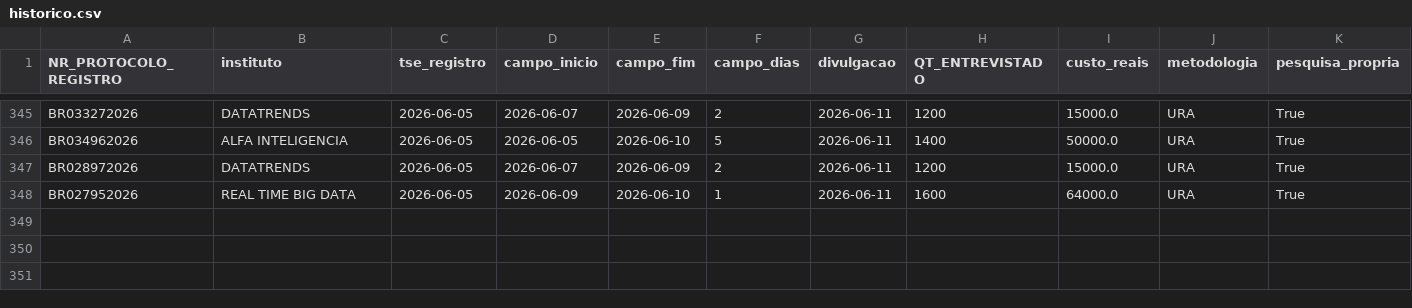
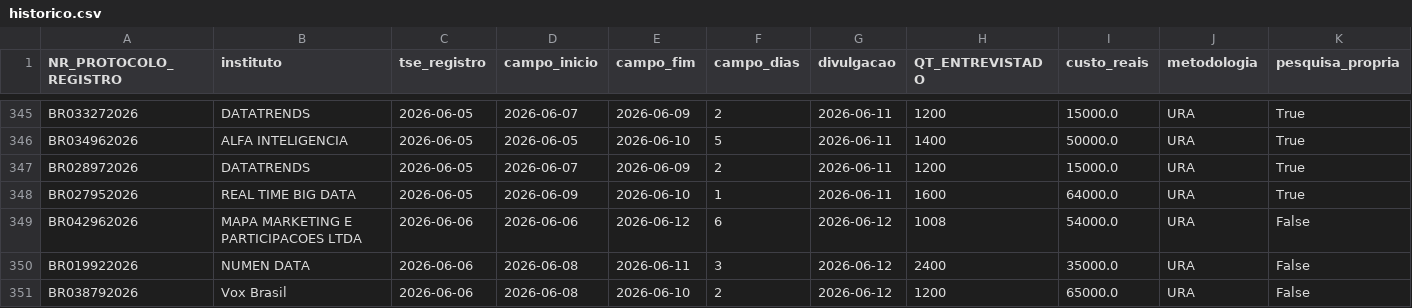
Before and after one commit to anac82/monitor-tse, a CSV file: data/historico.csv, drawn as a sheet; only a part is shown, gaps mark what is left out; rows hold the shown columns only; the diff names each change by its address in the sheet, - before the commit and + after, or states it on an @@ line.

```diff
--- a/data/historico.csv
+++ b/data/historico.csv
+row 349: BR042962026 | MAPA MARKETING E PARTICIPACOES LTDA | 2026-06-06 | 2026-06-06 | 2026-06-12 | 6 | 2026-06-12 | 1008 | 54000.0 | URA | False
+row 350: BR019922026 | NUMEN DATA | 2026-06-06 | 2026-06-08 | 2026-06-11 | 3 | 2026-06-12 | 2400 | 35000.0 | URA | False
+row 351: BR038792026 | Vox Brasil | 2026-06-06 | 2026-06-08 | 2026-06-10 | 2 | 2026-06-12 | 1200 | 65000.0 | URA | False
```
Also changed, not shown: 4 other files.
